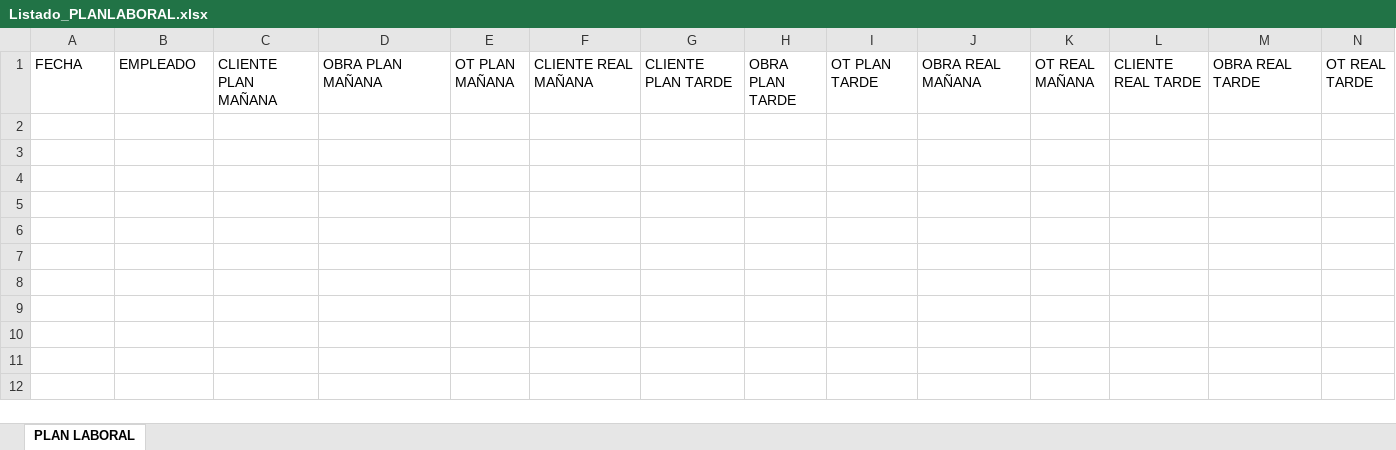
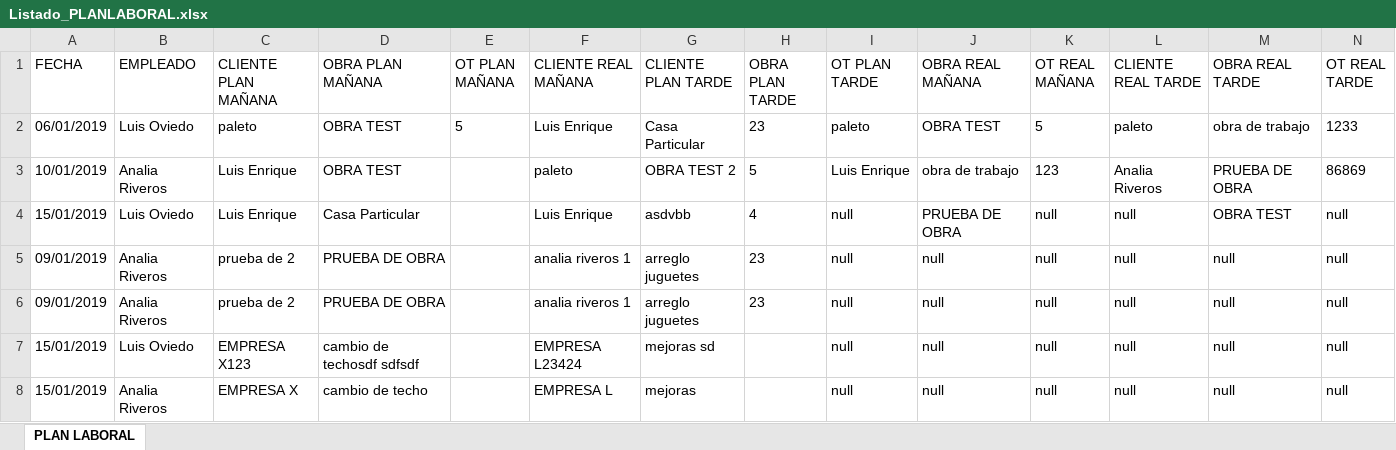
Before and after one commit to loviedo/asispro_crm, an Excel workbook: Listado_PLANLABORAL.xlsx, sheet PLAN LABORAL, drawn as a sheet; only a part is shown; values as stored, in another font and other column widths than the file's, no borders; rows hold the shown columns only; the diff names each change by its address in the sheet, - before the commit and + after, or states it on an @@ line.

Commit message:
20190114
cambios en la carga de la planificacino de mano de obra

```diff
--- a/Listado_PLANLABORAL.xlsx (sheet PLAN LABORAL)
+++ b/Listado_PLANLABORAL.xlsx (sheet PLAN LABORAL)
+row 2: 06/01/2019 | Luis Oviedo | paleto | OBRA TEST | 5 | Luis Enrique | Casa Particular | 23 | paleto | OBRA TEST | 5 | paleto | obra de trabajo | 1233
+row 3: 10/01/2019 | Analia Riveros | Luis Enrique | OBRA TEST |  | paleto | OBRA TEST 2 | 5 | Luis Enrique | obra de trabajo | 123 | Analia Riveros | PRUEBA DE OBRA | 86869
+row 4: 15/01/2019 | Luis Oviedo | Luis Enrique | Casa Particular |  | Luis Enrique | asdvbb | 4 | null | PRUEBA DE OBRA | null | null | OBRA TEST | null
+row 5: 09/01/2019 | Analia Riveros | prueba de 2 | PRUEBA DE OBRA |  | analia riveros 1 | arreglo juguetes | 23 | null | null | null | null | null | null
+row 6: 09/01/2019 | Analia Riveros | prueba de 2 | PRUEBA DE OBRA |  | analia riveros 1 | arreglo juguetes | 23 | null | null | null | null | null | null
+row 7: 15/01/2019 | Luis Oviedo | EMPRESA X123 | cambio de techosdf sdfsdf |  | EMPRESA L23424 | mejoras sd |  | null | null | null | null | null | null
+row 8: 15/01/2019 | Analia Riveros | EMPRESA X | cambio de techo |  | EMPRESA L | mejoras |  | null | null | null | null | null | null
```
Also changed, not shown: 3 other files.
